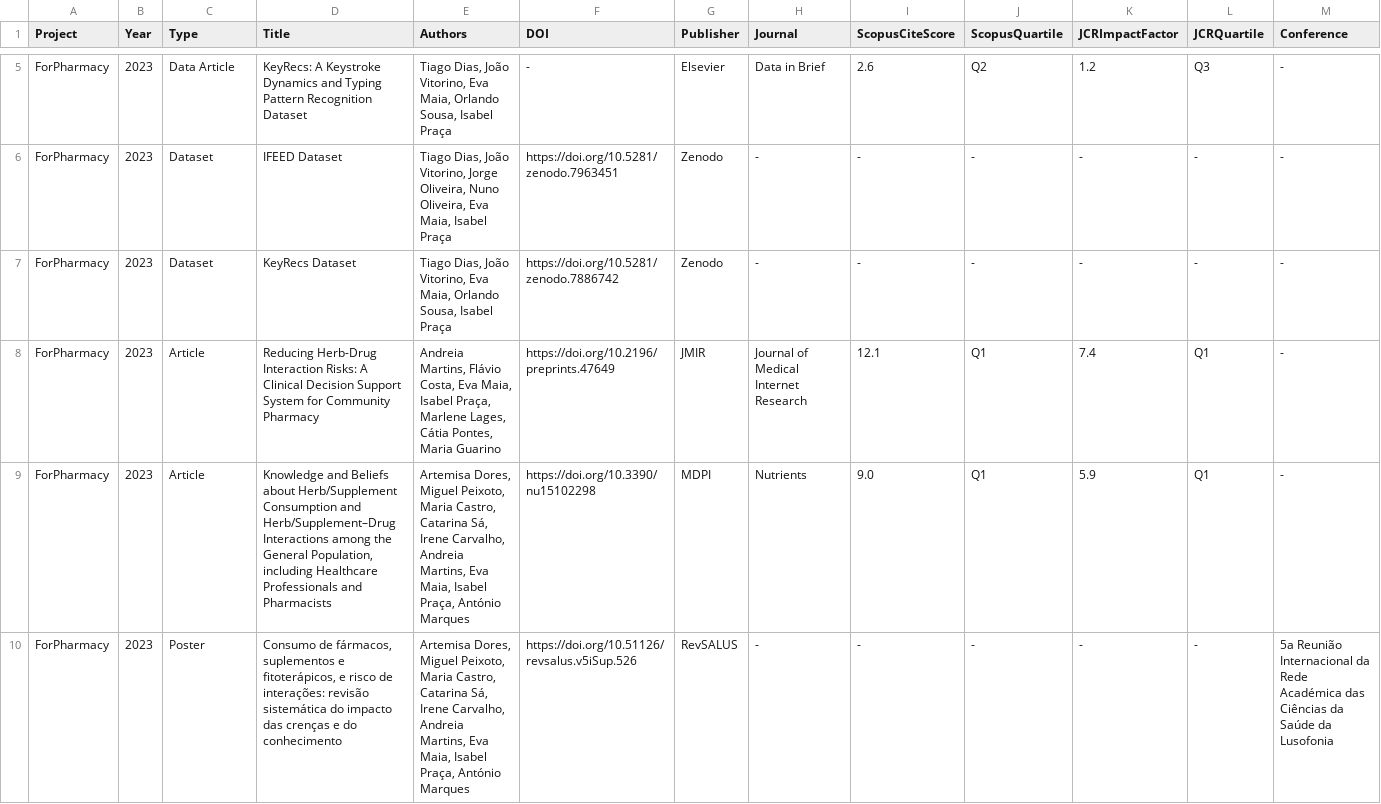
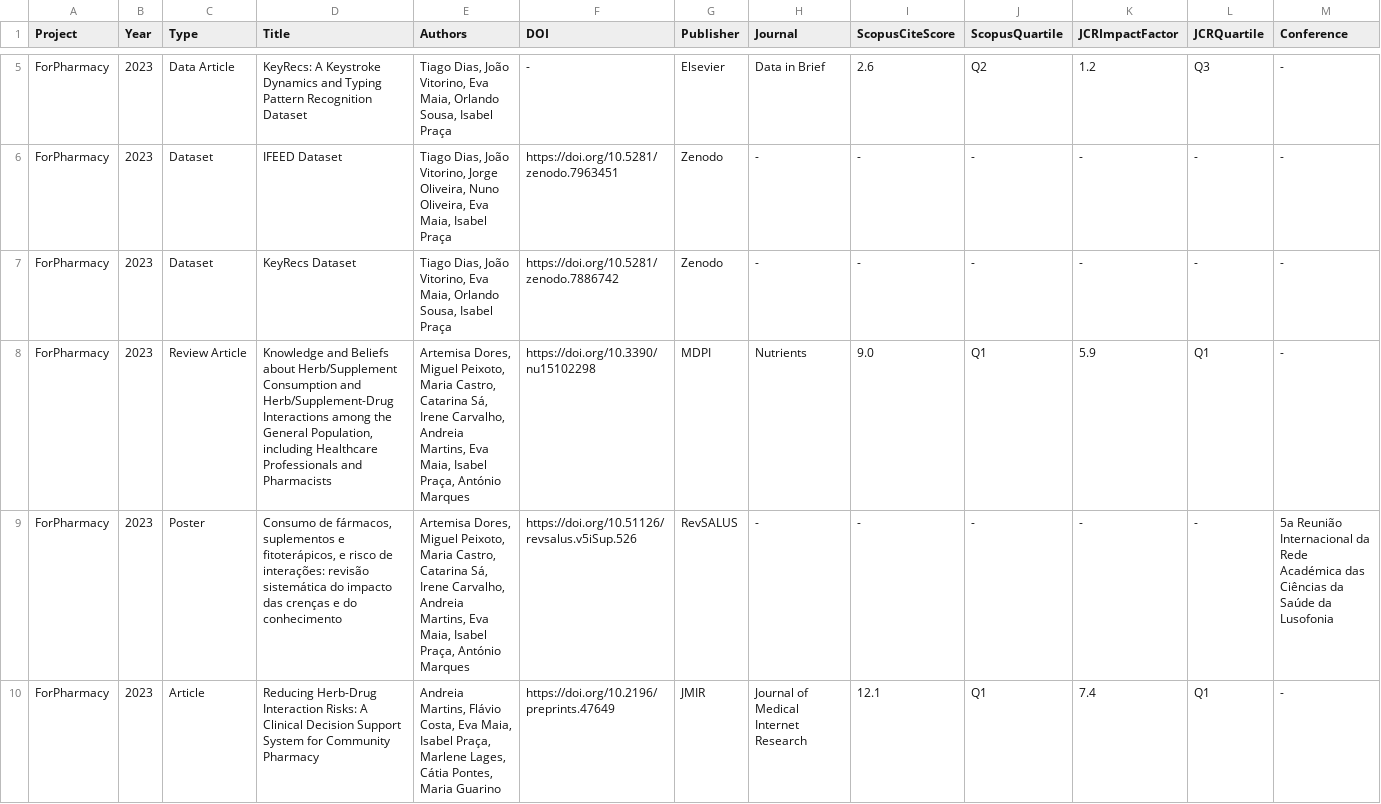
Before and after one commit to cybergecad/.github, a CSV file: research/publications.csv, drawn as a sheet; only a part is shown, gaps mark what is left out; removed rows and columns are numbered as before the commit, all else as after; rows hold the shown columns only; the diff covers the shown part only; the diff names each change by its address in the sheet, - before the commit and + after, or states it on an @@ line.

```diff
--- a/research/publications.csv
+++ b/research/publications.csv
+row 8: ForPharmacy | 2023 | Review Article | Knowledge and Beliefs about Herb/Supplement Consumption and Herb/Supplement-Drug Interactions among the General Population, including Healthcare Professionals and Pharmacists | Artemisa Dores, Miguel Peixoto, Maria Castro, Catarina Sá, Irene Carvalho, Andreia Martins, Eva Maia, Isabel Praça, António Marques | https://doi.org/10.3390/nu15102298 | MDPI | Nutrients | 9.0 | Q1 | 5.9 | Q1 | -
@@ row 10 moved to row 9: ForPharmacy @@
-row 9: ForPharmacy | 2023 | Article | Knowledge and Beliefs about Herb/Supplement Consumption and Herb/Supplement–Drug Interactions among the General Population, including Healthcare Professionals and Pharmacists | Artemisa Dores, Miguel Peixoto, Maria Castro, Catarina Sá, Irene Carvalho, Andreia Martins, Eva Maia, Isabel Praça, António Marques | https://doi.org/10.3390/nu15102298 | MDPI | Nutrients | 9.0 | Q1 | 5.9 | Q1 | -
```
Also changed, not shown: 3 added rows and 19 edited cells elsewhere in this file, research/projects.csv, 1 other file.
